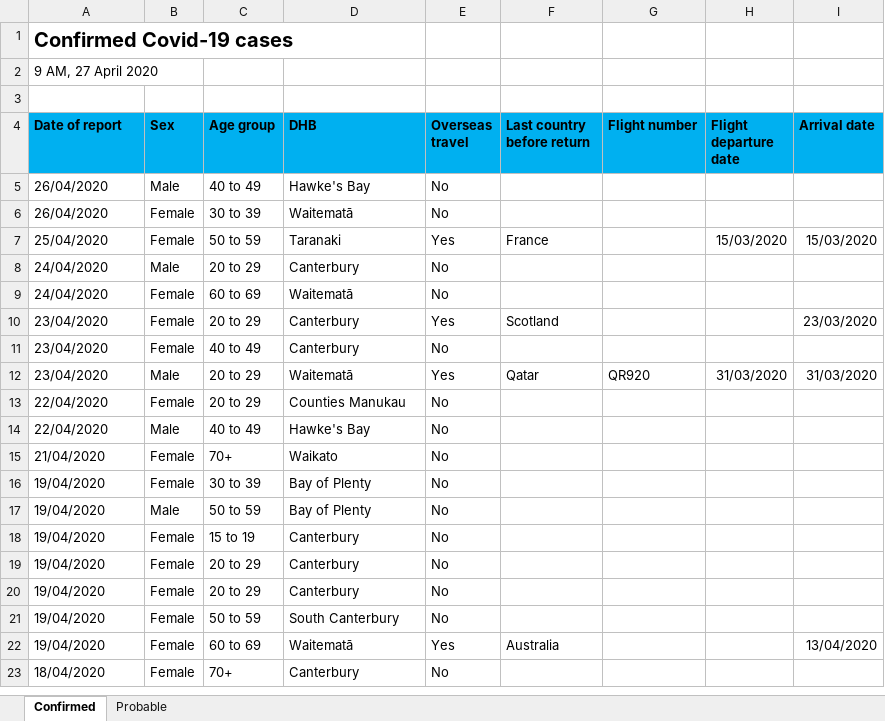
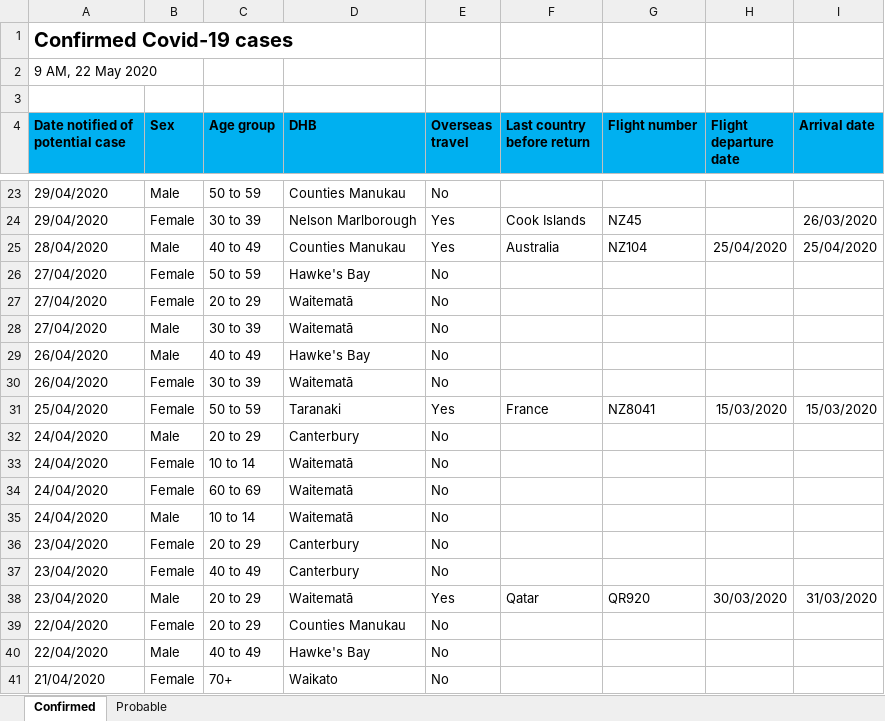
Before and after one commit to MattSkiff/covid19_nz_data, an Excel workbook: moh_data.xlsx, sheet Confirmed, drawn as a sheet; only a part is shown, gaps mark what is left out; the shorter side is filled out with more unchanged rows; values as stored, in another font and other column widths than the file's, no borders; addresses are those after the commit; the diff covers the shown part only; the diff names each change by its address in the sheet, - before the commit and + after, or states it on an @@ line.

Commit message:
change to automatic time series creation based on report date

```diff
--- a/moh_data.xlsx (sheet Confirmed)
+++ b/moh_data.xlsx (sheet Confirmed)
-A2 (Date notified of potential case): 9 AM, 27 April 2020
+A2 (Date notified of potential case): 9 AM, 22 May 2020
-A4: Date of report
+A4: Date notified of potential case
+row 23: 29/04/2020 | Male | 50 to 59 | Counties Manukau | No
+row 24: 29/04/2020 | Female | 30 to 39 | Nelson Marlborough | Yes | Cook Islands | NZ45 |  | 26/03/2020
+row 25: 28/04/2020 | Male | 40 to 49 | Counties Manukau | Yes | Australia | NZ104 | 25/04/2020 | 25/04/2020
+row 26: 27/04/2020 | Female | 50 to 59 | Hawke's Bay | No
+row 27: 27/04/2020 | Female | 20 to 29 | Waitematā | No
+row 28: 27/04/2020 | Male | 30 to 39 | Waitematā | No
-G31 (Flight number): (empty)
+G31 (Flight number): NZ8041
+row 33: 24/04/2020 | Female | 10 to 14 | Waitematā | No
+row 35: 24/04/2020 | Male | 10 to 14 | Waitematā | No
-E36 (Overseas travel): Yes
+E36 (Overseas travel): No
-F36 (Last country before return): Scotland
+F36 (Last country before return): (empty)
-I36 (Arrival date): 23/03/2020
+I36 (Arrival date): (empty)
-H38 (Flight departure date): 31/03/2020
+H38 (Flight departure date): 30/03/2020
```
Also changed, not shown: 32 added rows, 8 removed rows and 105 edited cells elsewhere in this sheet, sheet Probable, 4 other files.
